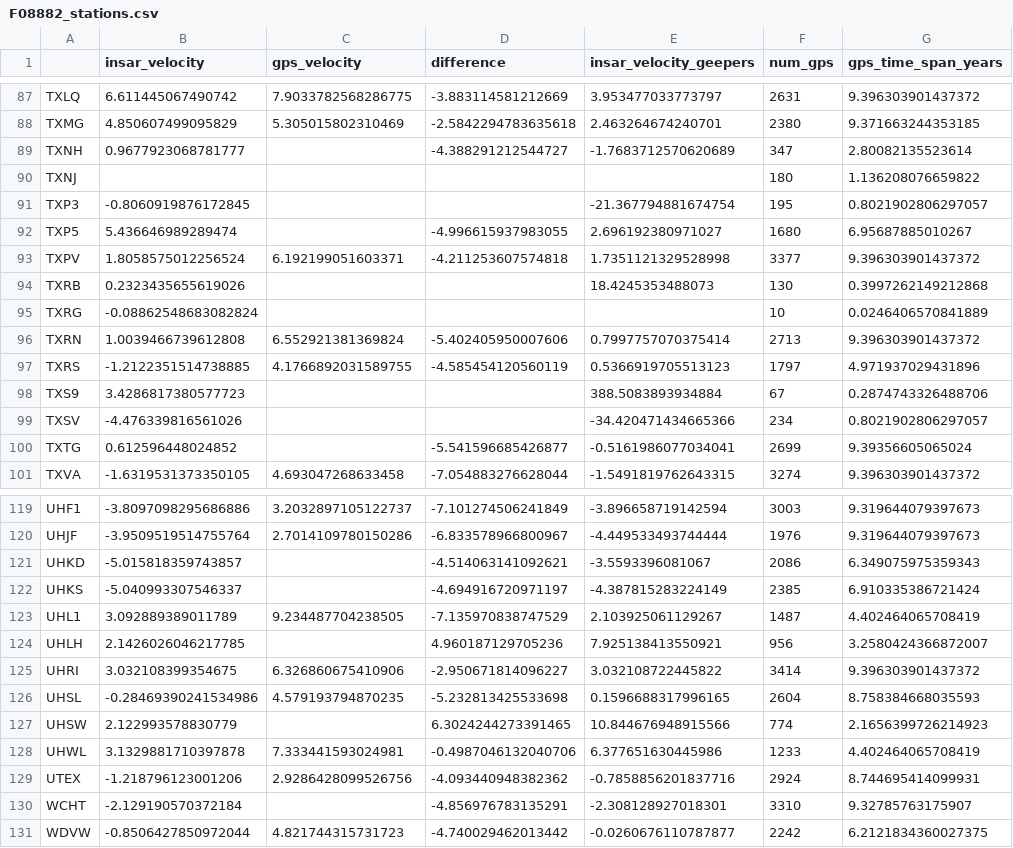
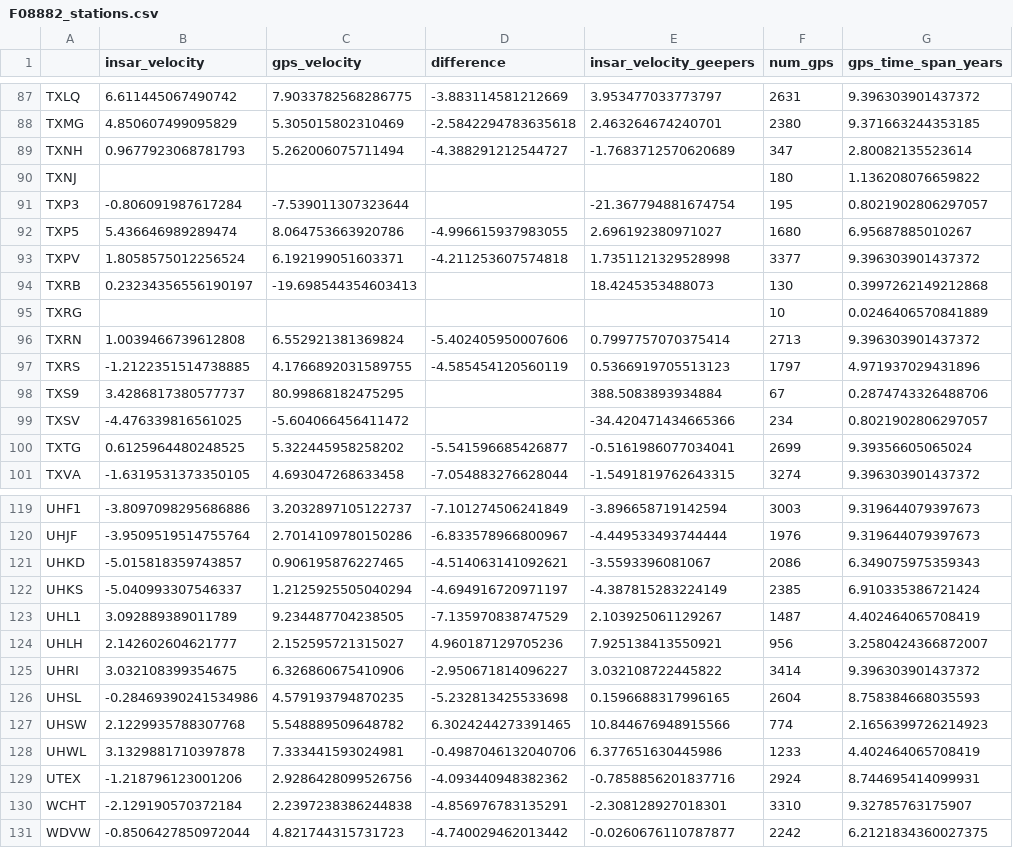
Before and after one commit to mgovorcin/disp-xr, a CSV file: studies/gnss_validation/results/F08882_stations.csv, drawn as a sheet; only a part is shown, gaps mark what is left out; the diff covers the shown part only; the diff names each change by its address in the sheet, - before the commit and + after, or states it on an @@ line.

```diff
--- a/studies/gnss_validation/results/F08882_stations.csv
+++ b/studies/gnss_validation/results/F08882_stations.csv
-B89 (insar_velocity): 0.9677923068781777
+B89 (insar_velocity): 0.9677923068781793
-C89 (gps_velocity): (empty)
+C89 (gps_velocity): 5.262006075711494
-B91 (insar_velocity): -0.8060919876172845
+B91 (insar_velocity): -0.806091987617284
-C91 (gps_velocity): (empty)
+C91 (gps_velocity): -7.539011307323644
-C92 (gps_velocity): (empty)
+C92 (gps_velocity): 8.064753663920786
-B94 (insar_velocity): 0.2323435655619026
+B94 (insar_velocity): 0.23234356556190197
-C94 (gps_velocity): (empty)
+C94 (gps_velocity): -19.698544354603413
-B95 (insar_velocity): -0.08862548683082824
+B95 (insar_velocity): (empty)
-B98 (insar_velocity): 3.4286817380577723
+B98 (insar_velocity): 3.4286817380577737
-C98 (gps_velocity): (empty)
+C98 (gps_velocity): 80.99868182475295
-B99 (insar_velocity): -4.476339816561026
+B99 (insar_velocity): -4.476339816561025
-C99 (gps_velocity): (empty)
+C99 (gps_velocity): -5.604066456411472
-B100 (insar_velocity): 0.612596448024852
+B100 (insar_velocity): 0.6125964480248525
-C100 (gps_velocity): (empty)
+C100 (gps_velocity): 5.322445958258202
-C121 (gps_velocity): (empty)
+C121 (gps_velocity): 0.906195876227465
-C122 (gps_velocity): (empty)
+C122 (gps_velocity): 1.2125925505040294
-B124 (insar_velocity): 2.1426026046217785
+B124 (insar_velocity): 2.142602604621777
-C124 (gps_velocity): (empty)
+C124 (gps_velocity): 2.152595721315027
-B127 (insar_velocity): 2.122993578830779
+B127 (insar_velocity): 2.1229935788307768
-C127 (gps_velocity): (empty)
+C127 (gps_velocity): 5.548889509648782
-C130 (gps_velocity): (empty)
+C130 (gps_velocity): 2.2397238386244838
```
Also changed, not shown: 45 edited cells elsewhere in this file, studies/gnss_validation/results/F08882_dd_velocities.csv, studies/gnss_validation/results/F11116_dd_velocities.csv, 13 other files.
